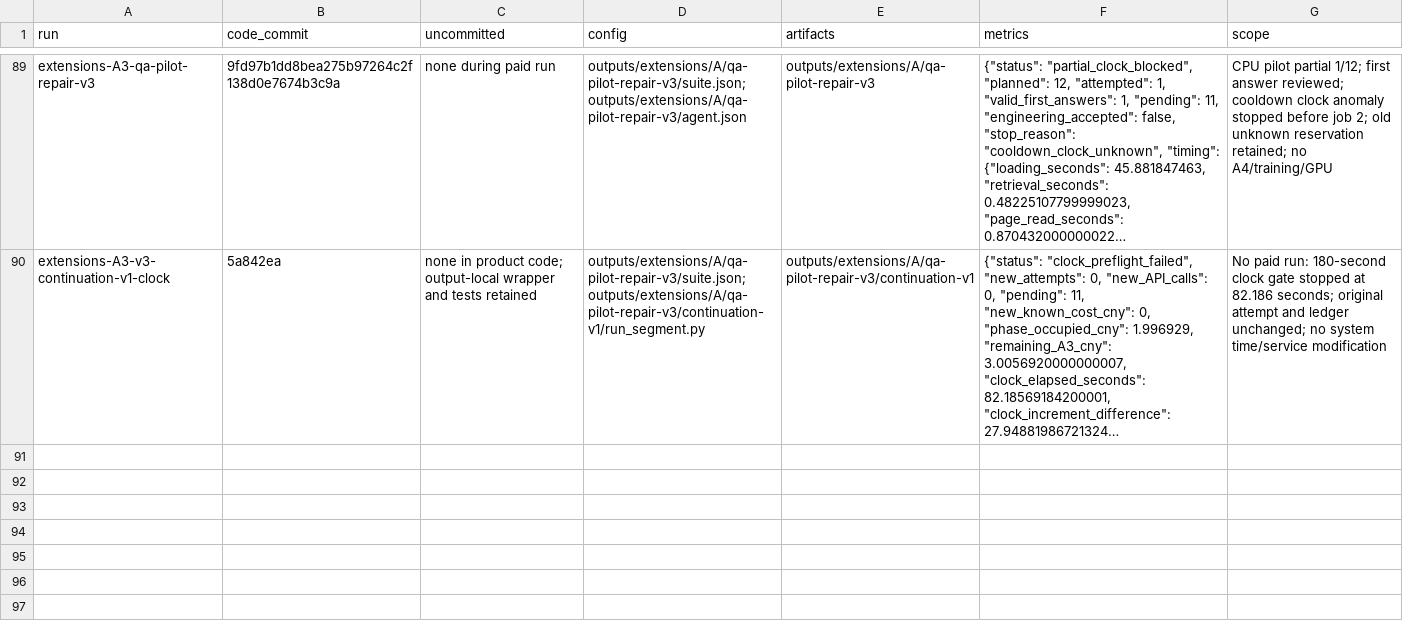
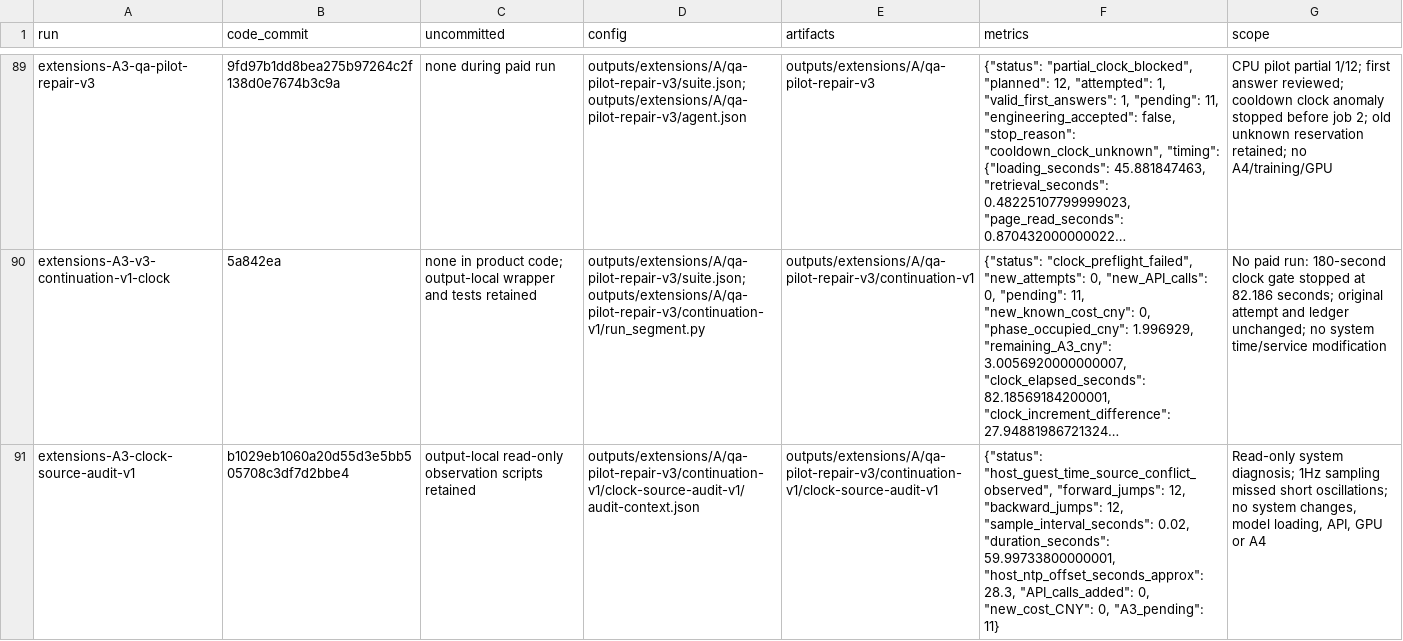
Before and after one commit to linlin-is-me/FolioRecall, a CSV file: doc/experiments.csv, drawn as a sheet; only a part is shown, gaps mark what is left out; long unchanged cells end in …; the diff names each change by its address in the sheet, - before the commit and + after, or states it on an @@ line.

```diff
--- a/doc/experiments.csv
+++ b/doc/experiments.csv
+row 91: extensions-A3-clock-source-audit-v1 | b1029eb1060a20d55d3e5bb505708c3df7d2bbe4 | output-local read-only observation scripts retained | outputs/extensions/A/qa-pilot-repair-v3/continuation-v1/clock-source-audit-v1/audit-context.json | outputs/extensions/A/qa-pilot-repair-v3/continuation-v1/clock-source-audit-v1 | {"status": "host_guest_time_source_conflict_observed", "forward_jumps": 12, "backward_jumps": 12, "sample_interval_seconds": 0.02, "duration_seconds": 59.99733800000001, "host_ntp_offset_seconds_approx": 28.3, "API_calls_added": 0, "new_cost_CNY": 0, "A3_pending": 11} | Read-only system diagnosis; 1Hz sampling missed short oscillations; no system changes, model loading, API, GPU or A4
```
Also changed, not shown: 2 other files.
